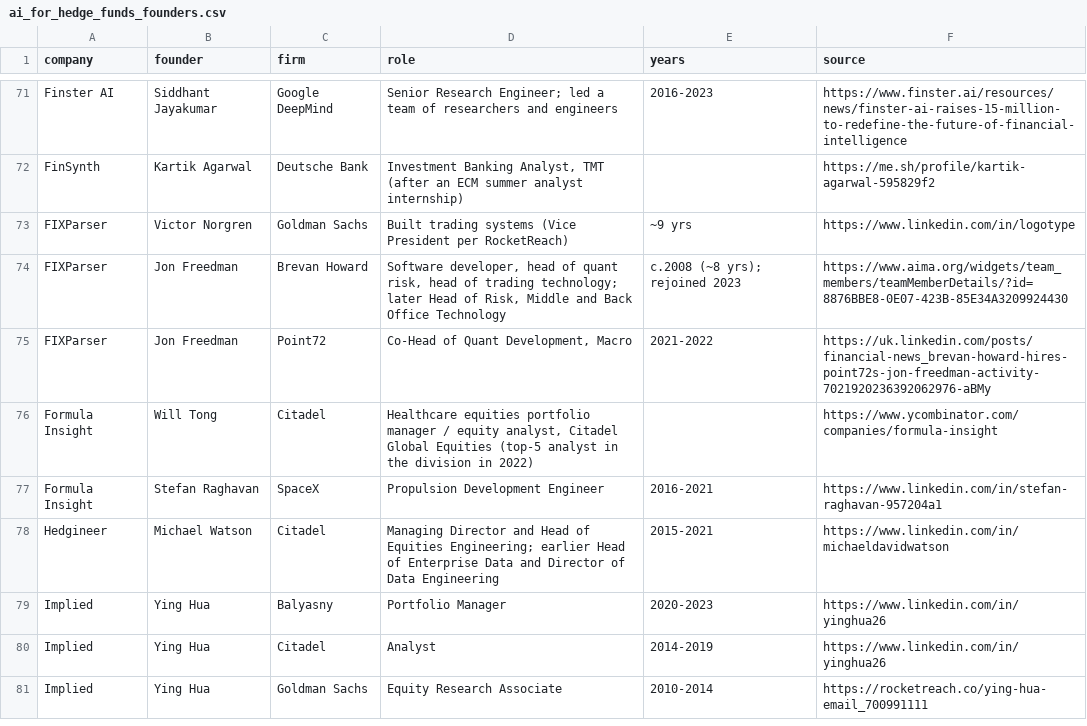
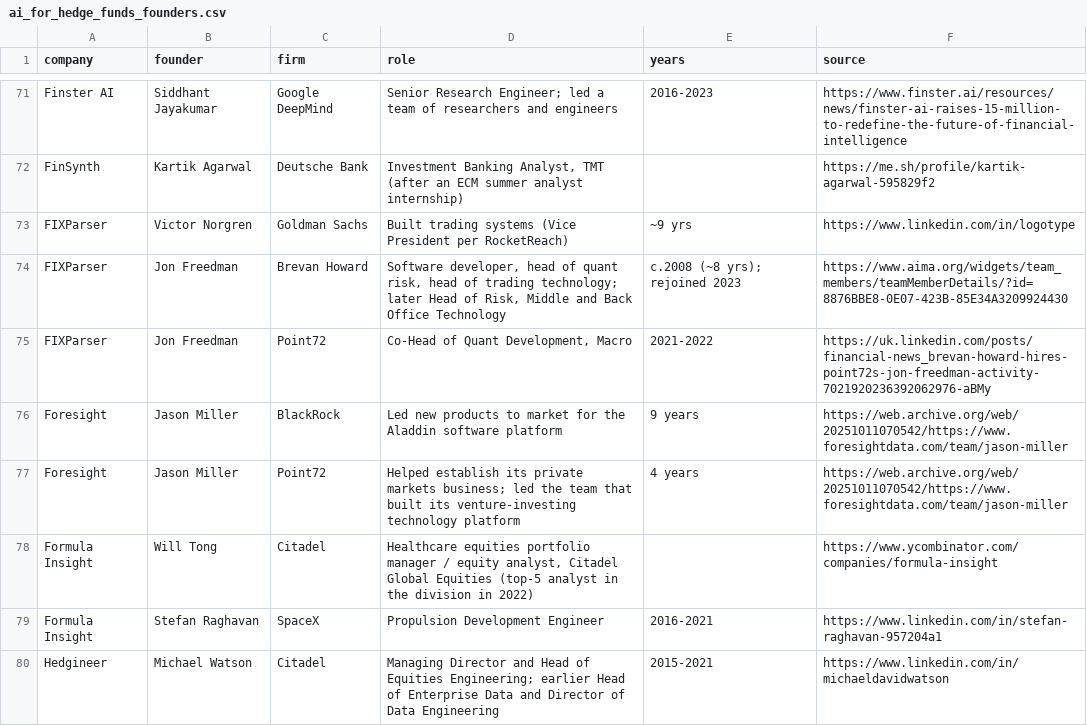
Before and after one commit to AlexIzydorczyk/AlexIzydorczyk.github.io, a CSV file: _data/ai_for_hedge_funds_founders.csv, drawn as a sheet; only a part is shown, gaps mark what is left out; the shorter side is filled out with more unchanged rows; the diff names each change by its address in the sheet, - before the commit and + after, or states it on an @@ line.

```diff
--- a/_data/ai_for_hedge_funds_founders.csv
+++ b/_data/ai_for_hedge_funds_founders.csv
+row 76: Foresight | Jason Miller | BlackRock | Led new products to market for the Aladdin software platform | 9 years | https://web.archive.org/web/20251011070542/https://www.foresightdata.com/team/jason-miller
+row 77: Foresight | Jason Miller | Point72 | Helped establish its private markets business; led the team that built its venture-investing technology platform | 4 years | https://web.archive.org/web/20251011070542/https://www.foresightdata.com/team/jason-miller
```
Also changed, not shown: _data/ai_for_hedge_funds.csv, _data/ai_for_hedge_funds_customers.csv, 2 other files.
